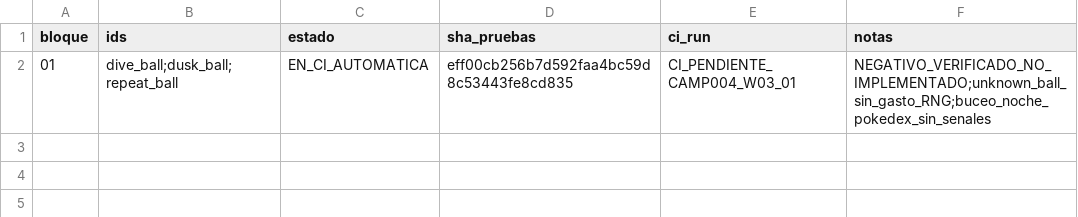
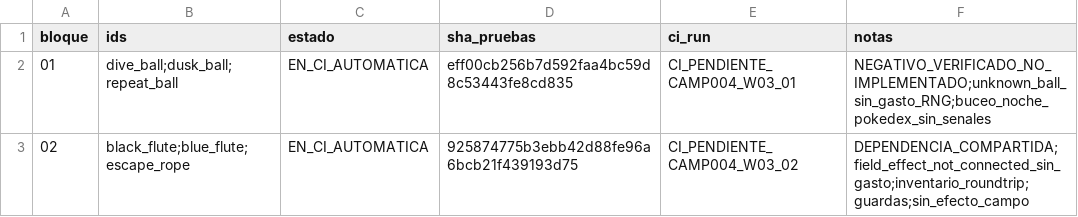
Before and after one commit to danielmariabardillo1412-creator/pokemon-calvo-, a CSV file: docs/coordination/items_parallel_v1/reports/W03/CAMP_004_PROGRESO.csv, drawn as a sheet.

Commit message:
test(w03): activar CI acumulativa CAMP004 02/10

```diff
--- a/docs/coordination/items_parallel_v1/reports/W03/CAMP_004_PROGRESO.csv
+++ b/docs/coordination/items_parallel_v1/reports/W03/CAMP_004_PROGRESO.csv
@@ -2 +2,2 @@ bloque,ids,estado,sha_pruebas,ci_run,notas
 01,dive_ball;dusk_ball;repeat_ball,EN_CI_AUTOMATICA,eff00cb256b7d592faa4bc59d8c53443fe8cd835,CI_PENDIENTE_CAMP004_W03_01,NEGATIVO_VERIFICADO_NO_IMPLEMENTADO;unknown_ball_sin_gasto_RNG;buceo_noche_pokedex_sin_senales
+02,black_flute;blue_flute;escape_rope,EN_CI_AUTOMATICA,925874775b3ebb42d88fe96a6bcb21f439193d75,CI_PENDIENTE_CAMP004_W03_02,DEPENDENCIA_COMPARTIDA;field_effect_not_connected_sin_gasto;inventario_roundtrip;guardas;sin_efecto_campo
```
